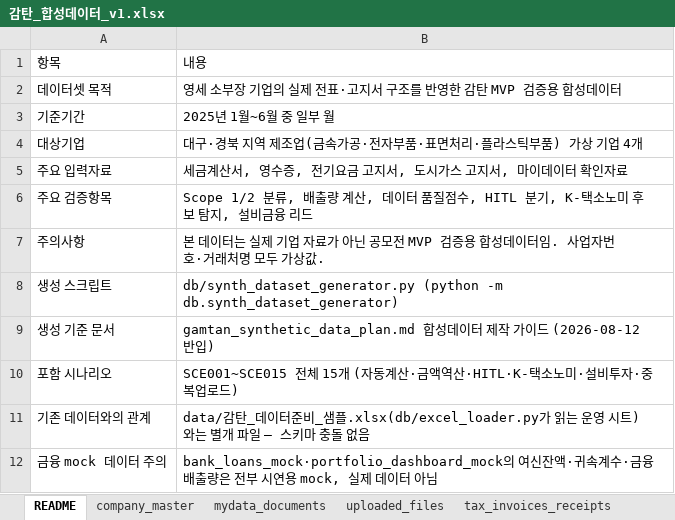
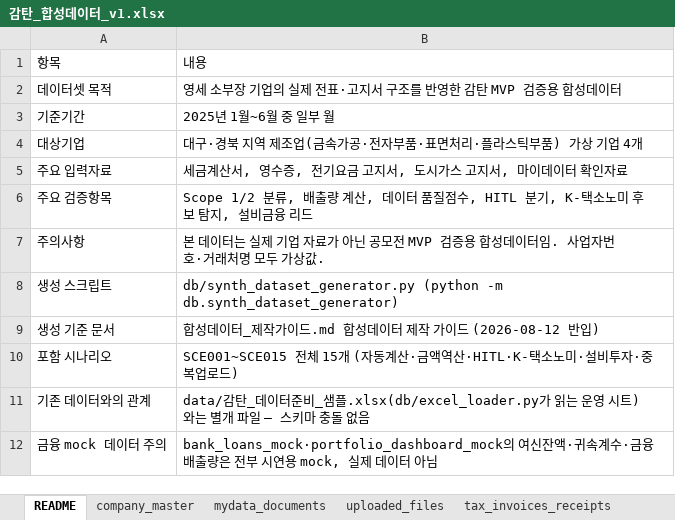
Before and after one commit to alswl722/GamTan-public, an Excel workbook: data/감탄_합성데이터_v1.xlsx, sheet README, drawn as a sheet; values as stored, in another font and other column widths than the file's, no borders; the diff names each change by its address in the sheet, - before the commit and + after, or states it on an @@ line.

Commit message:
chore(data): 감탄_합성데이터_v1.xlsx 재생성 (가이드 파일명 참조 갱신)
README 시트의 "생성 기준 문서" 문구를 gamtan_synthetic_data_plan.md →
합성데이터_제작가이드.md로 갱신. 다른 16개 시트 내용은 변경 없음.

```diff
--- a/data/감탄_합성데이터_v1.xlsx (sheet README)
+++ b/data/감탄_합성데이터_v1.xlsx (sheet README)
-B9: gamtan_synthetic_data_plan.md 합성…
+B9: 합성데이터_제작가이드.md 합성…
```
